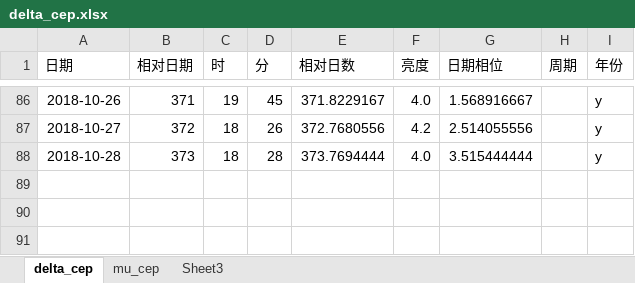
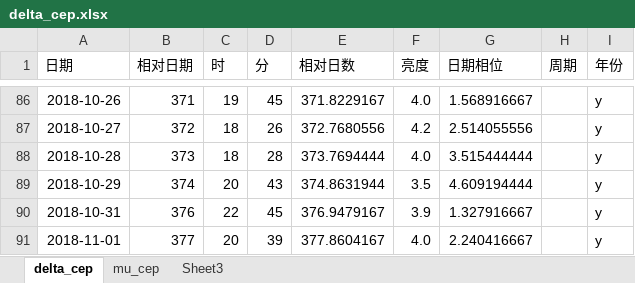
Before and after one commit to rottenweed/calc, an Excel workbook: delta_cep/delta_cep.xlsx, sheet delta_cep, drawn as a sheet; only a part is shown, gaps mark what is left out; values as stored, in another font and other column widths than the file's, no borders; charts and pictures not drawn; the diff names each change by its address in the sheet, - before the commit and + after, or states it on an @@ line.

Commit message:
Add Vstar data

```diff
--- a/delta_cep/delta_cep.xlsx (sheet delta_cep)
+++ b/delta_cep/delta_cep.xlsx (sheet delta_cep)
+row 89: 2018-10-29 | 374 | 20 | 43 | 374.8631944 | 3.5 | 4.609194444 |  | y
+row 90: 2018-10-31 | 376 | 22 | 45 | 376.9479167 | 3.9 | 1.327916667 |  | y
+row 91: 2018-11-01 | 377 | 20 | 39 | 377.8604167 | 4.0 | 2.240416667 |  | y
```
Also changed, not shown: sheet mu_cep, charts or pictures.
